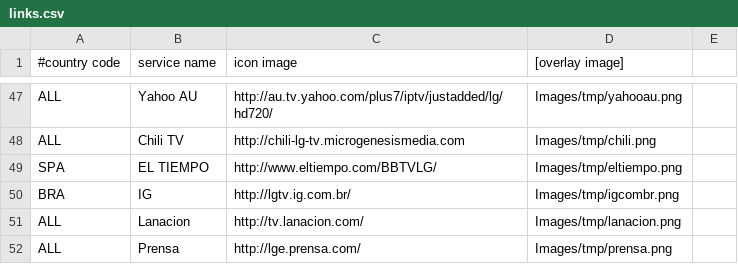
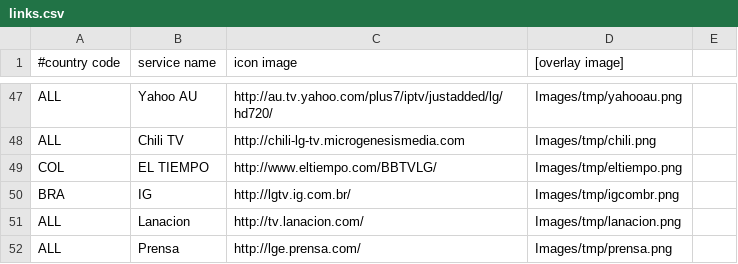
Before and after one commit to openlgtv/lgmod_bcm, a CSV file: OpenLGTV_BCM-src/var/www/browser/links.csv, drawn as a sheet; only a part is shown, gaps mark what is left out.

Commit message:
OpenLGTV BCM: more IPs to drop

```diff
--- a/OpenLGTV_BCM-src/var/www/browser/links.csv
+++ b/OpenLGTV_BCM-src/var/www/browser/links.csv
@@ -48,3 +48,3 @@ ALL|Yahoo AU|http://au.tv.yahoo.com/plus7/iptv/justadded/lg/hd720/|Images/tmp/ya
 ALL|Chili TV|http://chili-lg-tv.microgenesismedia.com|Images/tmp/chili.png|
-SPA|EL TIEMPO|http://www.eltiempo.com/BBTVLG/|Images/tmp/eltiempo.png|
+COL|EL TIEMPO|http://www.eltiempo.com/BBTVLG/|Images/tmp/eltiempo.png|
 BRA|IG|http://lgtv.ig.com.br/|Images/tmp/igcombr.png|
```
Also changed, not shown: 2 other files.
